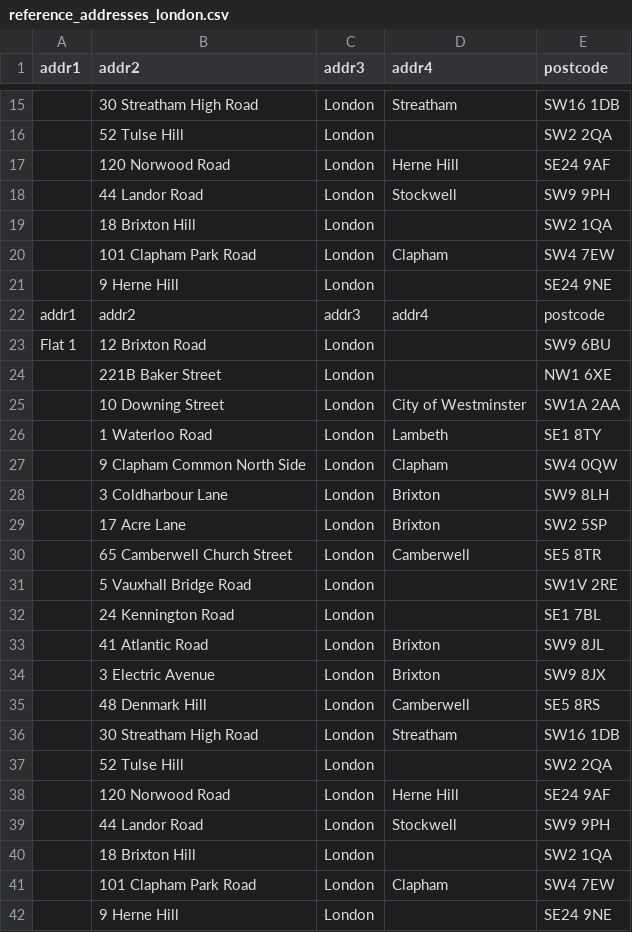
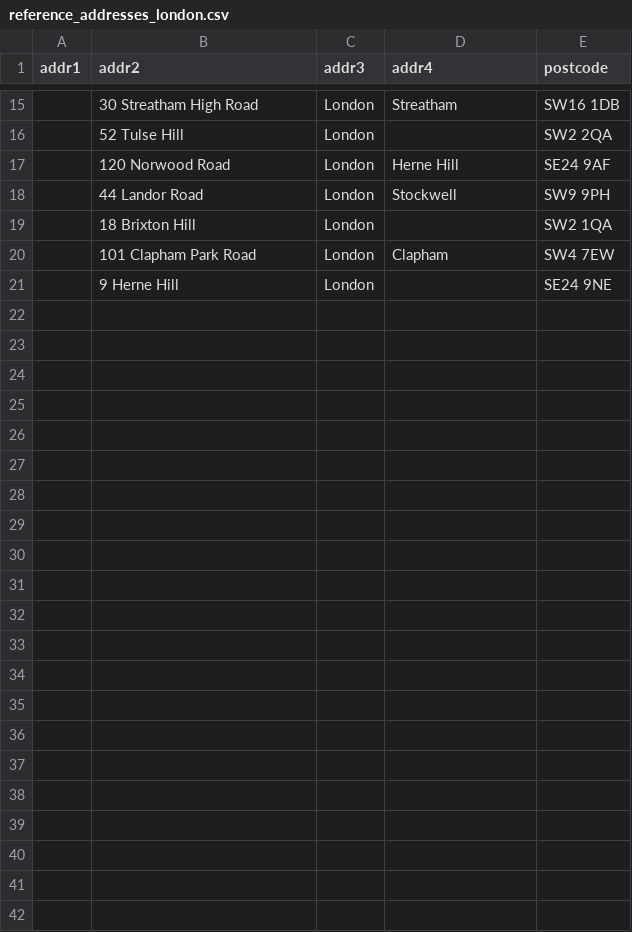
Before and after one commit to seanpedrick-case/fuzzy_address_matcher, a CSV file: fuzzy_address_matcher/example_data/reference_addresses_london.csv, drawn as a sheet; only a part is shown, gaps mark what is left out; the diff names each change by its address in the sheet, - before the commit and + after, or states it on an @@ line.

```diff
--- a/fuzzy_address_matcher/example_data/reference_addresses_london.csv
+++ b/fuzzy_address_matcher/example_data/reference_addresses_london.csv
-row 22: addr1 | addr2 | addr3 | addr4 | postcode
-row 23: Flat 1 | 12 Brixton Road | London |  | SW9 6BU
-row 24:  | 221B Baker Street | London |  | NW1 6XE
-row 25:  | 10 Downing Street | London | City of Westminster | SW1A 2AA
-row 26:  | 1 Waterloo Road | London | Lambeth | SE1 8TY
-row 27:  | 9 Clapham Common North Side | London | Clapham | SW4 0QW
-row 28:  | 3 Coldharbour Lane | London | Brixton | SW9 8LH
-row 29:  | 17 Acre Lane | London | Brixton | SW2 5SP
-row 30:  | 65 Camberwell Church Street | London | Camberwell | SE5 8TR
-row 31:  | 5 Vauxhall Bridge Road | London |  | SW1V 2RE
-row 32:  | 24 Kennington Road | London |  | SE1 7BL
-row 33:  | 41 Atlantic Road | London | Brixton | SW9 8JL
-row 34:  | 3 Electric Avenue | London | Brixton | SW9 8JX
-row 35:  | 48 Denmark Hill | London | Camberwell | SE5 8RS
-row 36:  | 30 Streatham High Road | London | Streatham | SW16 1DB
-row 37:  | 52 Tulse Hill | London |  | SW2 2QA
-row 38:  | 120 Norwood Road | London | Herne Hill | SE24 9AF
-row 39:  | 44 Landor Road | London | Stockwell | SW9 9PH
-row 40:  | 18 Brixton Hill | London |  | SW2 1QA
-row 41:  | 101 Clapham Park Road | London | Clapham | SW4 7EW
-row 42:  | 9 Herne Hill | London |  | SE24 9NE
```
Also changed, not shown: fuzzy_address_matcher/example_data/search_addresses_london.csv, 4 other files.
